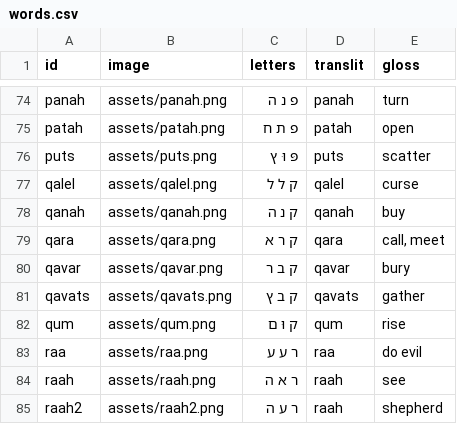
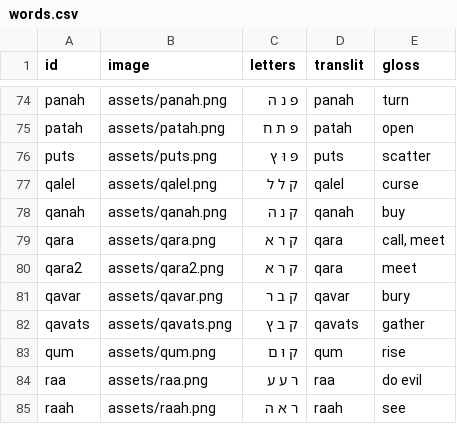
Before and after one commit to cmainechan/hwg, a CSV file: words.csv, drawn as a sheet; only a part is shown, gaps mark what is left out; the shorter side is filled out with more unchanged rows.

```diff
--- a/words.csv
+++ b/words.csv
@@ -79,2 +79,3 @@ qanah,assets/qanah.png,ק נ ה,qanah,buy
 qara,assets/qara.png,ק ר א,qara,"call, meet"
+qara2,assets/qara2.png,ק ר א,qara,meet
 qavar,assets/qavar.png,ק ב ר,qavar,bury
```
Also changed, not shown: 2 other files.
